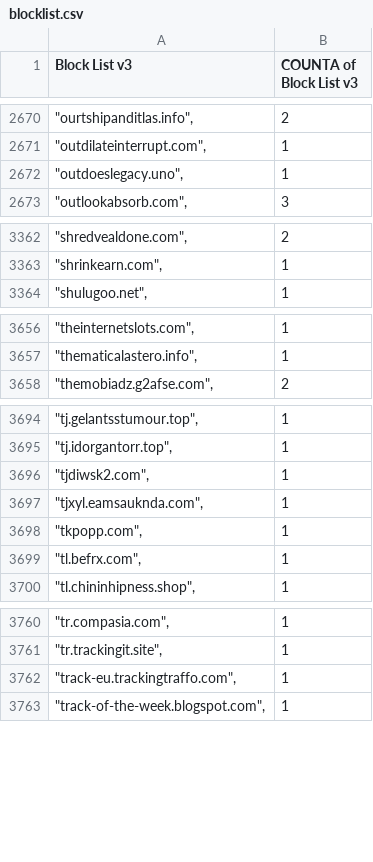
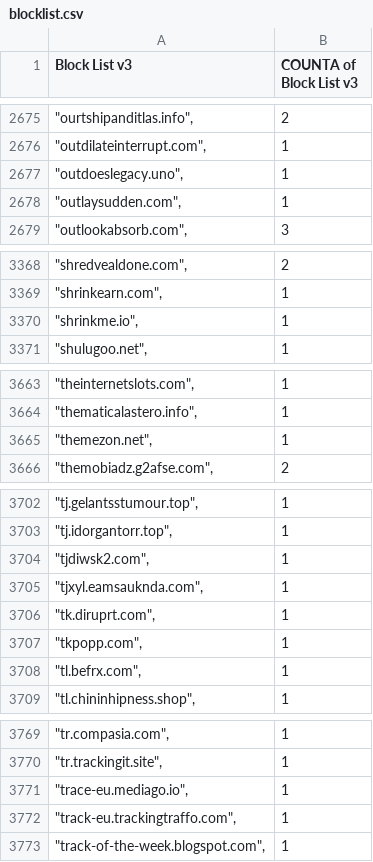
Before and after one commit to meganerasam/blocklist, a CSV file: blocklist.csv, drawn as a sheet; only a part is shown, gaps mark what is left out; the diff covers the shown part only; the diff names each change by its address in the sheet, - before the commit and + after, or states it on an @@ line.

```diff
--- a/blocklist.csv
+++ b/blocklist.csv
+row 2678: "outlaysudden.com", | 1
+row 3370: "shrinkme.io", | 1
+row 3665: "themezon.net", | 1
+row 3706: "tk.diruprt.com", | 1
+row 3771: "trace-eu.mediago.io", | 1
```
Also changed, not shown: 6 added rows and 1 edited cell elsewhere in this file.
